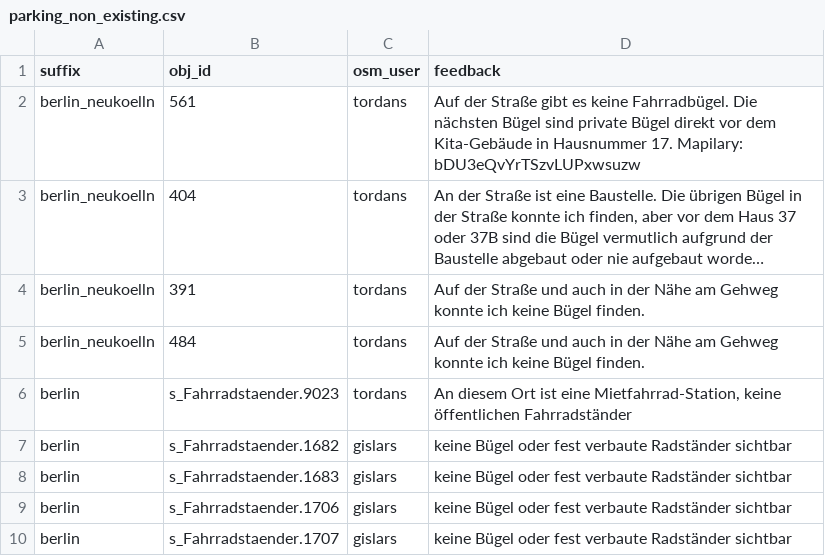
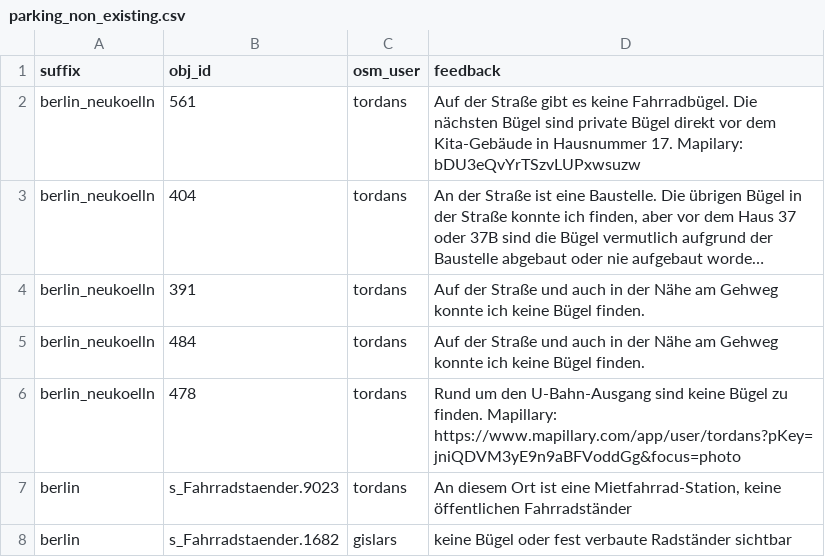
Before and after one commit to britiger/bikeparkingberlin, a CSV file: database/external_data/parking_non_existing.csv, drawn as a sheet; only a part is shown; the shorter side is filled out with more unchanged rows; long unchanged cells end in …; the diff names each change by its address in the sheet, - before the commit and + after, or states it on an @@ line.

Commit message:
Update parking_non_existing.csv
Add missing bike stands at U-Bahn Neukölln

```diff
--- a/database/external_data/parking_non_existing.csv
+++ b/database/external_data/parking_non_existing.csv
+row 6: berlin_neukoelln | 478 | tordans | Rund um den U-Bahn-Ausgang sind keine Bügel zu finden. Mapillary: https://www.mapillary.com/app/user/tordans?pKey=jniQDVM3yE9n9aBFVoddGg&focus=photo
```
